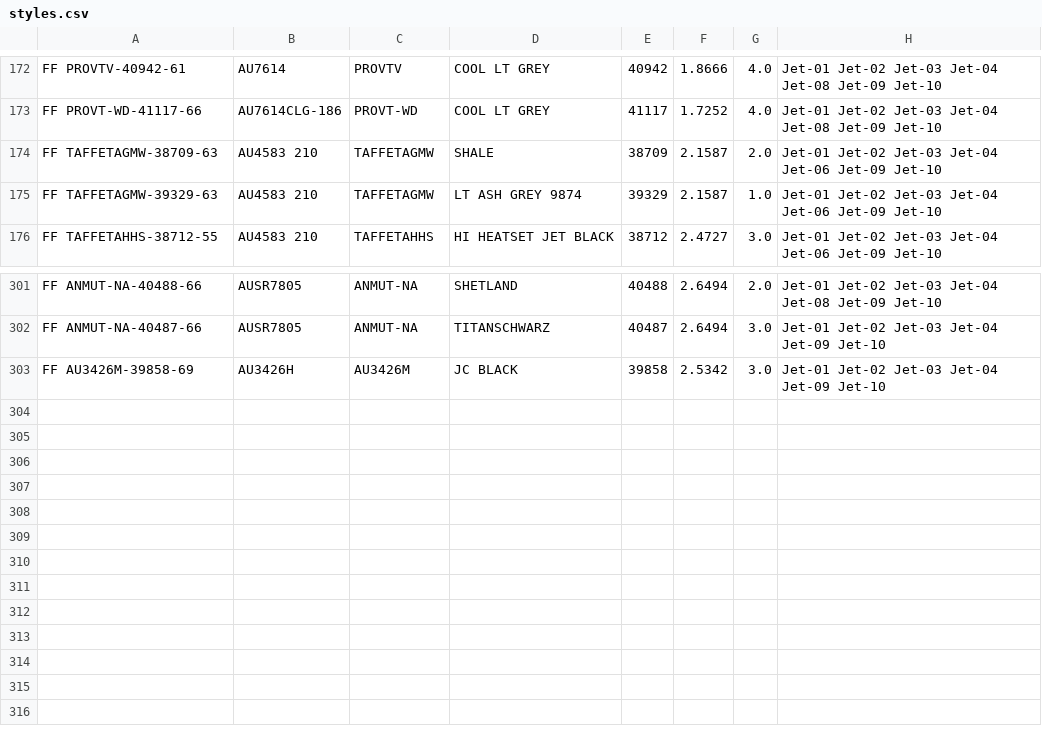
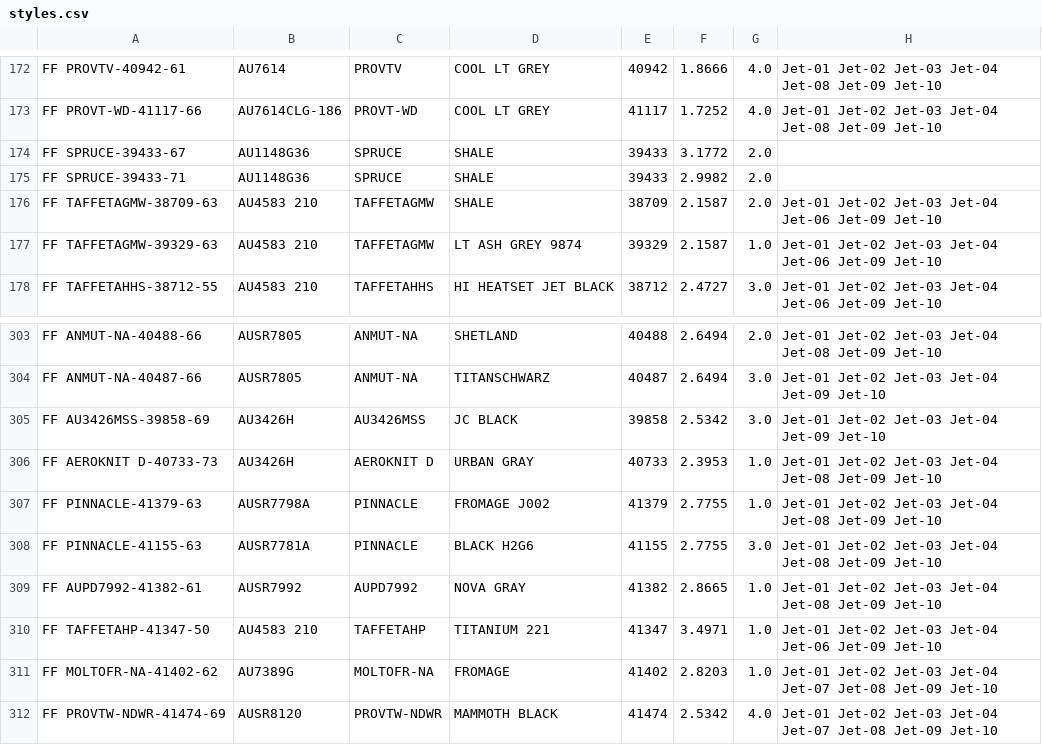
Before and after one commit to odifmonster/swmt-scheduler, a CSV file: app/style/fabric/styles.csv, drawn as a sheet; only a part is shown, gaps mark what is left out.

Commit message:
saving current xref tables

```diff
--- a/app/style/fabric/styles.csv
+++ b/app/style/fabric/styles.csv
@@ -173,2 +173,4 @@ FF PROVTV-40942-61,AU7614,PROVTV,COOL LT GREY,40942,1.8666,4.0,Jet-01 Jet-02 Jet
 FF PROVT-WD-41117-66,AU7614CLG-186,PROVT-WD,COOL LT GREY,41117,1.7252,4.0,Jet-01 Jet-02 Jet-03 Jet-04 Jet-08 Jet-09 Jet-10
+FF SPRUCE-39433-67,AU1148G36,SPRUCE,SHALE,39433,3.1772,2.0,
+FF SPRUCE-39433-71,AU1148G36,SPRUCE,SHALE,39433,2.9982,2.0,
 FF TAFFETAGMW-38709-63,AU4583 210,TAFFETAGMW,SHALE,38709,2.1587,2.0,Jet-01 Jet-02 Jet-03 Jet-04 Jet-06 Jet-09 Jet-10
@@ -302,2 +304,9 @@ FF ANMUT-NA-40488-66,AUSR7805,ANMUT-NA,SHETLAND,40488,2.6494,2.0,Jet-01 Jet-02 J
 FF ANMUT-NA-40487-66,AUSR7805,ANMUT-NA,TITANSCHWARZ,40487,2.6494,3.0,Jet-01 Jet-02 Jet-03 Jet-04 Jet-09 Jet-10
-FF AU3426M-39858-69,AU3426H,AU3426M,JC BLACK,39858,2.5342,3.0,Jet-01 Jet-02 Jet-03 Jet-04 Jet-09 Jet-10
+FF AU3426MSS-39858-69,AU3426H,AU3426MSS,JC BLACK,39858,2.5342,3.0,Jet-01 Jet-02 Jet-03 Jet-04 Jet-09 Jet-10
+FF AEROKNIT D-40733-73,AU3426H,AEROKNIT D,URBAN GRAY,40733,2.3953,1.0,Jet-01 Jet-02 Jet-03 Jet-04 Jet-08 Jet-09 Jet-10
+FF PINNACLE-41379-63,AUSR7798A,PINNACLE,FROMAGE J002,41379,2.7755,1.0,Jet-01 Jet-02 Jet-03 Jet-04 Jet-08 Jet-09 Jet-10
+FF PINNACLE-41155-63,AUSR7781A,PINNACLE,BLACK H2G6,41155,2.7755,3.0,Jet-01 Jet-02 Jet-03 Jet-04 Jet-08 Jet-09 Jet-10
+FF AUPD7992-41382-61,AUSR7992,AUPD7992,NOVA GRAY,41382,2.8665,1.0,Jet-01 Jet-02 Jet-03 Jet-04 Jet-08 Jet-09 Jet-10
+FF TAFFETAHP-41347-50,AU4583 210,TAFFETAHP,TITANIUM 221,41347,3.4971,1.0,Jet-01 Jet-02 Jet-03 Jet-04 Jet-06 Jet-09 Jet-10
+FF MOLTOFR-NA-41402-62,AU7389G,MOLTOFR-NA,FROMAGE,41402,2.8203,1.0,Jet-01 Jet-02 Jet-03 Jet-04 Jet-07 Jet-08 Jet-09 Jet-10
+FF PROVTW-NDWR-41474-69,AUSR8120,PROVTW-NDWR,MAMMOTH BLACK,41474,2.5342,4.0,Jet-01 Jet-02 Jet-03 Jet-04 Jet-07 Jet-08 Jet-09 Jet-10
```
Also changed, not shown: app/style/greige/styles.csv, app/style/translate/translate.csv, 5 other files.
